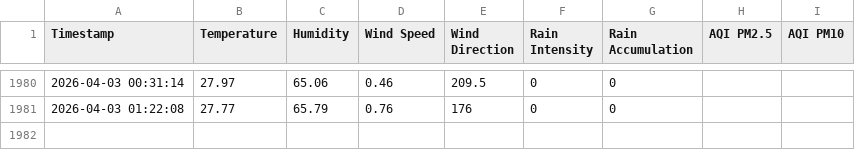
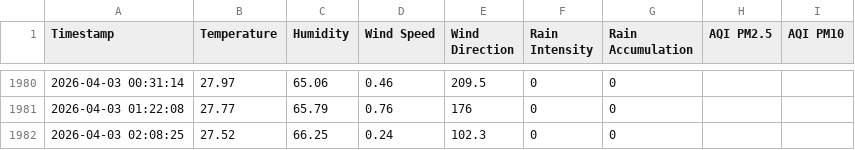
Before and after one commit to mvark/indiafoodstats, a CSV file: data/weather.csv, drawn as a sheet; only a part is shown, gaps mark what is left out; the diff names each change by its address in the sheet, - before the commit and + after, or states it on an @@ line.

```diff
--- a/data/weather.csv
+++ b/data/weather.csv
+row 1982: 2026-04-03 02:08:25 | 27.52 | 66.25 | 0.24 | 102.3 | 0 | 0
```
